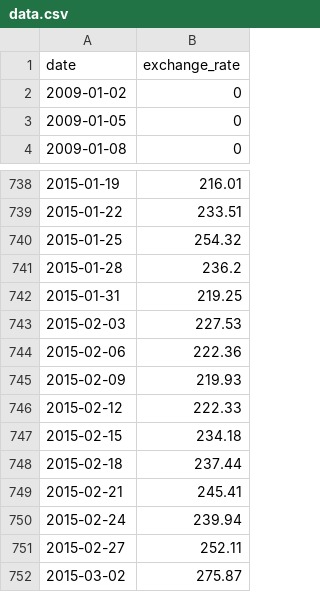
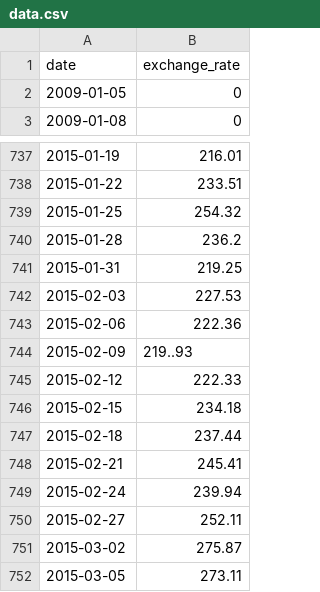
Before and after one commit to 2021110806/cpp09, a CSV file: ex00/data.csv, drawn as a sheet; only a part is shown, gaps mark what is left out; the shorter side is filled out with more unchanged rows.

```diff
--- a/ex00/data.csv
+++ b/ex00/data.csv
@@ -1,3 +1,2 @@
 date,exchange_rate
-2009-01-02,0
 2009-01-05,0
@@ -744,3 +743,3 @@ date,exchange_rate
 2015-02-06,222.36
-2015-02-09,219.93
+2015-02-09,219..93
 2015-02-12,222.33
```
Also changed, not shown: 9 other files.
